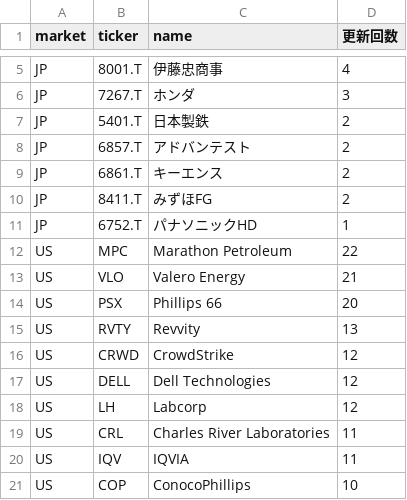
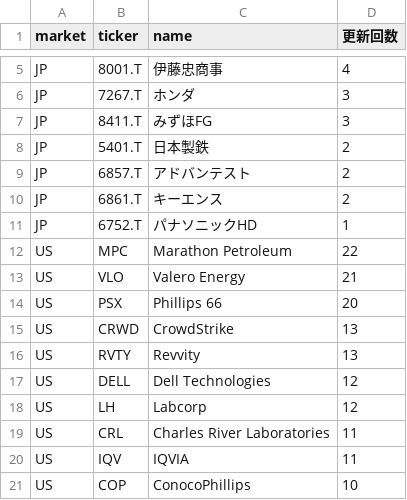
Before and after one commit to su402011-hash/high52-scanner, a CSV file: outputs/ranking.csv, drawn as a sheet; only a part is shown, gaps mark what is left out.

```diff
--- a/outputs/ranking.csv
+++ b/outputs/ranking.csv
@@ -6,2 +6,3 @@ JP,8001.T,伊藤忠商事,4
 JP,7267.T,ホンダ,3
+JP,8411.T,みずほFG,3
 JP,5401.T,日本製鉄,2
@@ -9,3 +10,2 @@ JP,6857.T,アドバンテスト,2
 JP,6861.T,キーエンス,2
-JP,8411.T,みずほFG,2
 JP,6752.T,パナソニックHD,1
@@ -14,4 +14,4 @@ US,VLO,Valero Energy,21
 US,PSX,Phillips 66,20
+US,CRWD,CrowdStrike,13
 US,RVTY,Revvity,13
-US,CRWD,CrowdStrike,12
 US,DELL,Dell Technologies,12
```
Also changed, not shown: outputs/history.csv, outputs/track_2026-09-30.csv, 3 other files.
